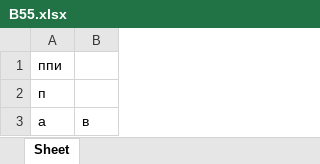
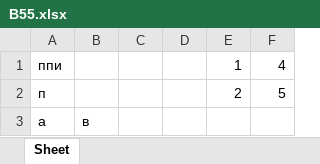
Before and after one commit to IvaMarin/Project-Network-Diagram-App, an Excel workbook: resources/variants/В55.xlsx, sheet Sheet, drawn as a sheet; values as stored, in another font and other column widths than the file's, no borders; the diff names each change by its address in the sheet, - before the commit and + after, or states it on an @@ line.

```diff
--- a/resources/variants/В55.xlsx (sheet Sheet)
+++ b/resources/variants/В55.xlsx (sheet Sheet)
+column C, empty
+column D, empty
+column E, rows 1-2: 1 | 2
+column F, rows 1-2: 4 | 5
```
Also changed, not shown: 2 other files.
